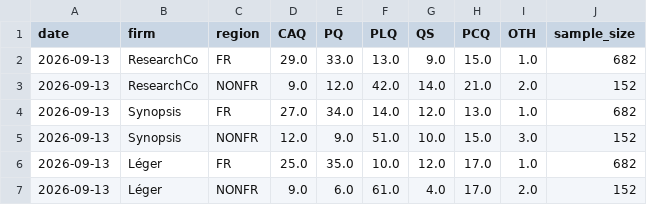
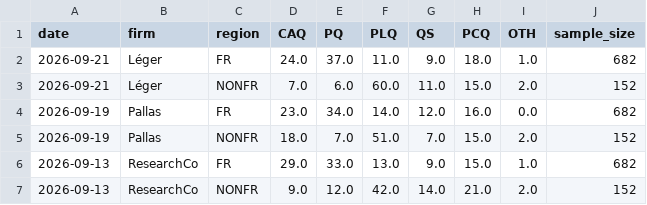
Before and after one commit to SpareRow/CdnPollingModel, a CSV file: qc/regional_polls.csv, drawn as a sheet; only a part is shown; the shorter side is filled out with more unchanged rows.

```diff
--- a/qc/regional_polls.csv
+++ b/qc/regional_polls.csv
@@ -1,2 +1,6 @@
 date,firm,region,CAQ,PQ,PLQ,QS,PCQ,OTH,sample_size
+2026-09-21,Léger,FR,24.0,37.0,11.0,9.0,18.0,1.0,682
+2026-09-21,Léger,NONFR,7.0,6.0,60.0,11.0,15.0,2.0,152
+2026-09-19,Pallas,FR,23.0,34.0,14.0,12.0,16.0,0.0,682
+2026-09-19,Pallas,NONFR,18.0,7.0,51.0,7.0,15.0,2.0,152
 2026-09-13,ResearchCo,FR,29.0,33.0,13.0,9.0,15.0,1.0,682
```
Also changed, not shown: qc/raw_polls.csv, qc/seat_history.csv, 22 other files.
